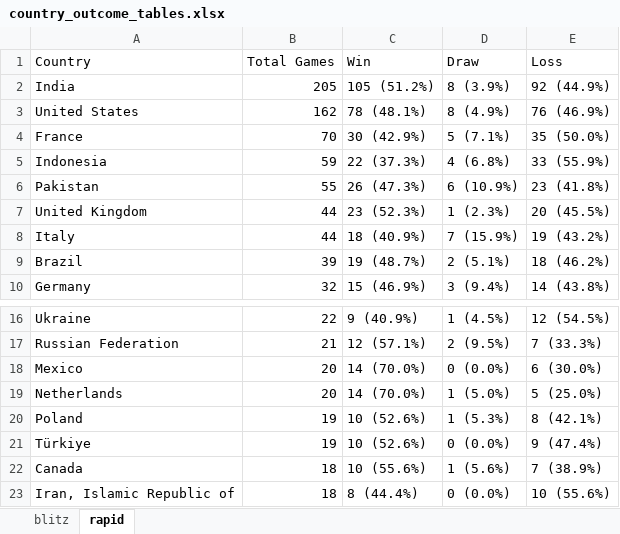
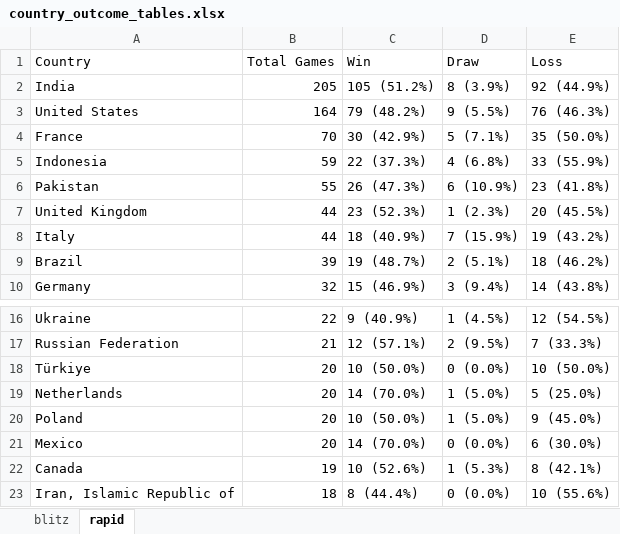
Before and after one commit to DaniyalAtiq9/chess_analytics_bot, an Excel workbook: data/country_outcome_tables.xlsx, sheet rapid, drawn as a sheet; only a part is shown, gaps mark what is left out; values as stored, in another font and other column widths than the file's, no borders; removed rows and columns are numbered as before the commit, all else as after; the diff names each change by its address in the sheet, - before the commit and + after, or states it on an @@ line.

```diff
--- a/data/country_outcome_tables.xlsx (sheet rapid)
+++ b/data/country_outcome_tables.xlsx (sheet rapid)
-B3 (Total Games): 162
+B3 (Total Games): 164
-C3 (Win): 78 (48.1%)
+C3 (Win): 79 (48.2%)
-D3 (Draw): 8 (4.9%)
+D3 (Draw): 9 (5.5%)
-E3 (Loss): 76 (46.9%)
+E3 (Loss): 76 (46.3%)
+row 18: Türkiye | 20 | 10 (50.0%) | 0 (0.0%) | 10 (50.0%)
+row 20: Poland | 20 | 10 (50.0%) | 1 (5.0%) | 9 (45.0%)
-row 20: Poland | 19 | 10 (52.6%) | 1 (5.3%) | 8 (42.1%)
-row 21: Türkiye | 19 | 10 (52.6%) | 0 (0.0%) | 9 (47.4%)
-B22 (Total Games): 18
+B22 (Total Games): 19
-C22 (Win): 10 (55.6%)
+C22 (Win): 10 (52.6%)
-D22 (Draw): 1 (5.6%)
+D22 (Draw): 1 (5.3%)
-E22 (Loss): 7 (38.9%)
+E22 (Loss): 8 (42.1%)
```
Also changed, not shown: sheet blitz, 11 other files.
